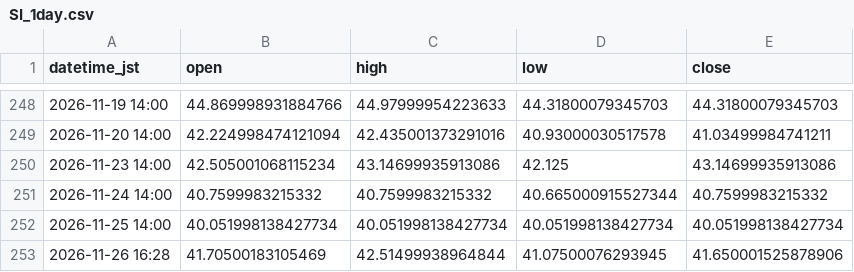
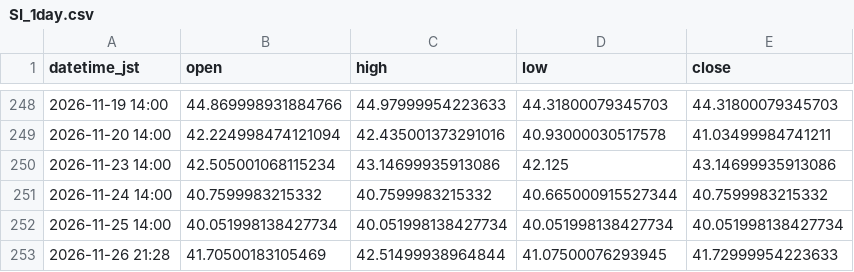
Before and after one commit to higano-com/project-fx, a CSV file: data/silver/SI_1day.csv, drawn as a sheet; only a part is shown, gaps mark what is left out.

```diff
--- a/data/silver/SI_1day.csv
+++ b/data/silver/SI_1day.csv
@@ -252,2 +252,2 @@ datetime_jst,open,high,low,close
 2026-11-25 14:00,40.051998138427734,40.051998138427734,40.051998138427734,40.051998138427734
-2026-11-26 16:28,41.70500183105469,42.51499938964844,41.07500076293945,41.650001525878906
+2026-11-26 21:28,41.70500183105469,42.51499938964844,41.07500076293945,41.72999954223633
```
Also changed, not shown: data/silver/SI_1h.csv, data/silver/SI_1min.csv, 2 other files.
